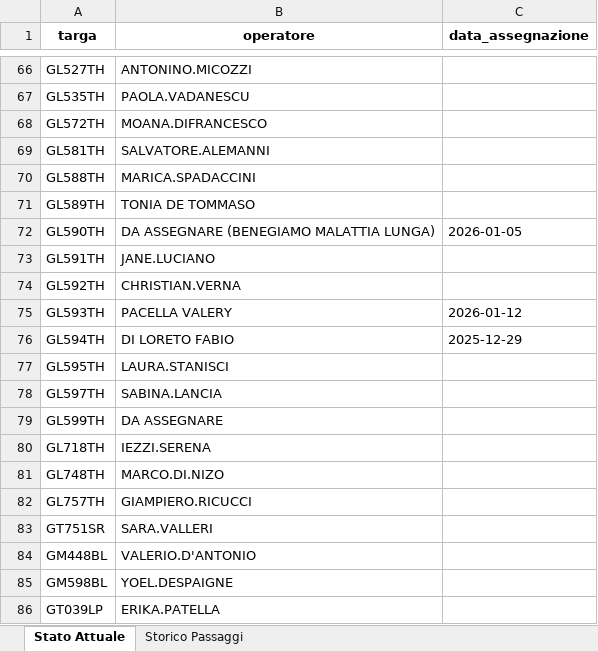
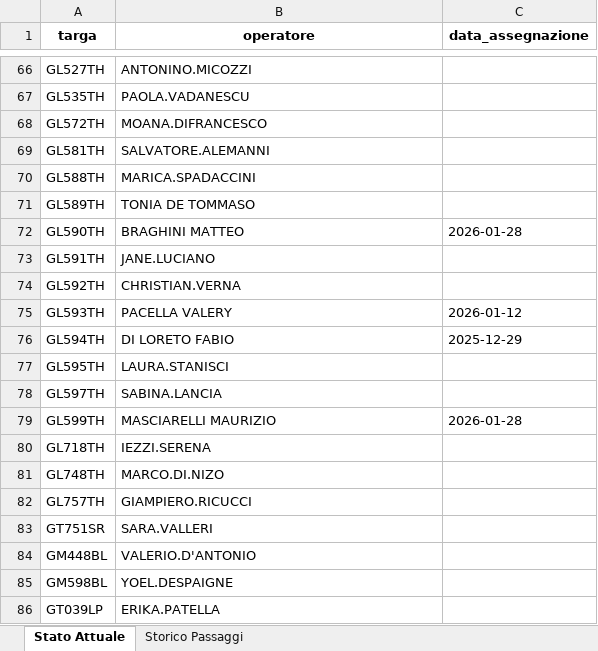
Before and after one commit to messinesetsrm-cell/db_auto, an Excel workbook: flotta.xlsx, sheet Stato Attuale, drawn as a sheet; only a part is shown, gaps mark what is left out; values as stored, in another font and other column widths than the file's, no borders; the diff names each change by its address in the sheet, - before the commit and + after, or states it on an @@ line.

```diff
--- a/flotta.xlsx (sheet Stato Attuale)
+++ b/flotta.xlsx (sheet Stato Attuale)
-B72 (operatore): DA ASSEGNARE (BENEGIAMO MALATTIA LUNGA)
+B72 (operatore): BRAGHINI MATTEO
-C72 (data_assegnazione): 2026-01-05
+C72 (data_assegnazione): 2026-01-28
-B79 (operatore): DA ASSEGNARE
+B79 (operatore): MASCIARELLI MAURIZIO
-C79 (data_assegnazione): (empty)
+C79 (data_assegnazione): 2026-01-28
```
Also changed, not shown: sheet Storico Passaggi.
